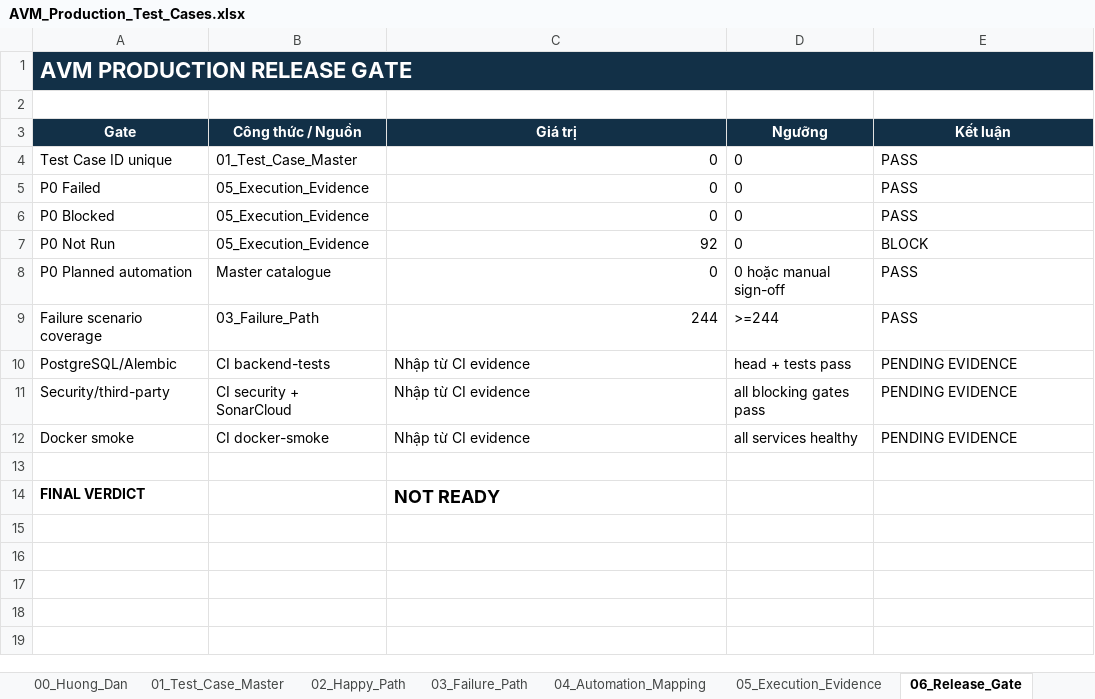
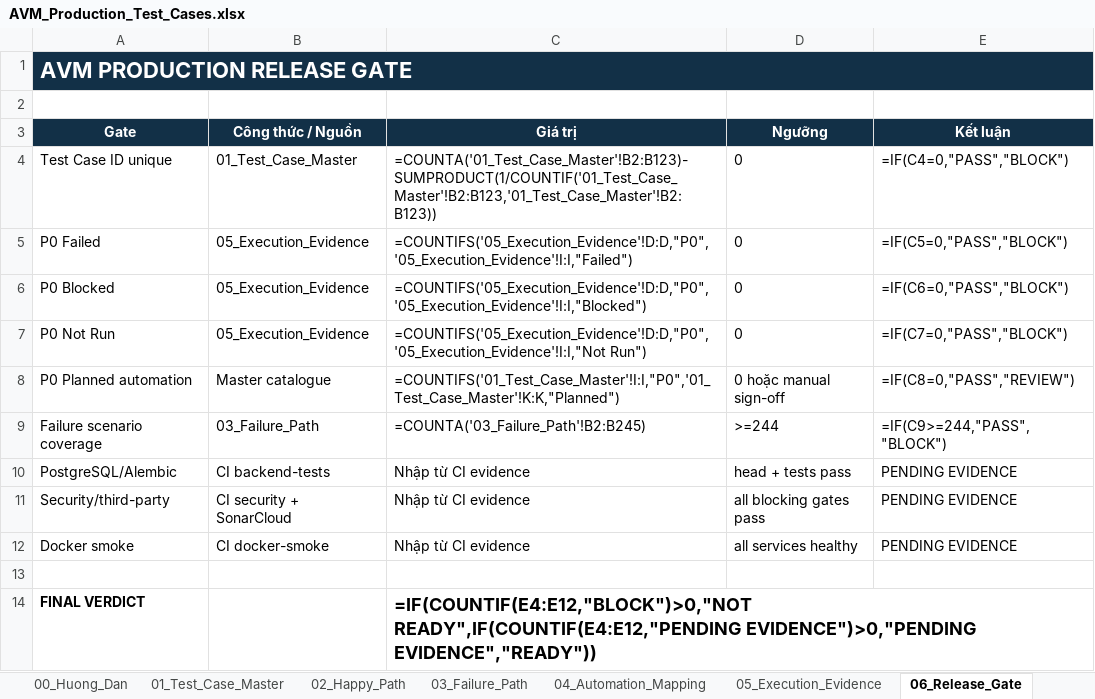
Before and after one commit to Kpoiut/CNPM, an Excel workbook: docs/testing/AVM_Production_Test_Cases.xlsx, sheet 06_Release_Gate, drawn as a sheet; values as stored, in another font and other column widths than the file's, no borders; formulas without a stored value are shown as written; conditional formats not drawn; the diff names each change by its address in the sheet, - before the commit and + after, or states it on an @@ line.

Commit message:
fix: expose pgadmin tables and docker testcase evidence

```diff
--- a/docs/testing/AVM_Production_Test_Cases.xlsx (sheet 06_Release_Gate)
+++ b/docs/testing/AVM_Production_Test_Cases.xlsx (sheet 06_Release_Gate)
-C4 (Giá trị): 0
+C4 (Giá trị): =COUNTA('01_Test_Case_Master'!B2:B123)-SUMPRODUCT(1/COUNTIF('01_Test_Case_Master'!B2:B123,'01_Test_Case_Master'!B2:B123))
-E4 (Kết luận): PASS
+E4 (Kết luận): =IF(C4=0,"PASS","BLOCK")
-C5 (Giá trị): 0
+C5 (Giá trị): =COUNTIFS('05_Execution_Evidence'!D:D,"P0",'05_Execution_Evidence'!I:I,"Failed")
-E5 (Kết luận): PASS
+E5 (Kết luận): =IF(C5=0,"PASS","BLOCK")
-C6 (Giá trị): 0
+C6 (Giá trị): =COUNTIFS('05_Execution_Evidence'!D:D,"P0",'05_Execution_Evidence'!I:I,"Blocked")
-E6 (Kết luận): PASS
+E6 (Kết luận): =IF(C6=0,"PASS","BLOCK")
-C7 (Giá trị): 92
+C7 (Giá trị): =COUNTIFS('05_Execution_Evidence'!D:D,"P0",'05_Execution_Evidence'!I:I,"Not Run")
-E7 (Kết luận): BLOCK
+E7 (Kết luận): =IF(C7=0,"PASS","BLOCK")
-C8 (Giá trị): 0
+C8 (Giá trị): =COUNTIFS('01_Test_Case_Master'!I:I,"P0",'01_Test_Case_Master'!K:K,"Planned")
-E8 (Kết luận): PASS
+E8 (Kết luận): =IF(C8=0,"PASS","REVIEW")
-C9 (Giá trị): 244
+C9 (Giá trị): =COUNTA('03_Failure_Path'!B2:B245)
-E9 (Kết luận): PASS
+E9 (Kết luận): =IF(C9>=244,"PASS","BLOCK")
-C14 (Giá trị): NOT READY
+C14 (Giá trị): =IF(COUNTIF(E4:E12,"BLOCK")>0,"NOT READY",IF(COUNTIF(E4:E12,"PENDING EVIDENCE")>0,"PENDING EVIDENCE","READY"))
```
Also changed, not shown: sheet 04_Automation_Mapping, sheet 01_Test_Case_Master, sheet 07_RTM, 10 other files.
